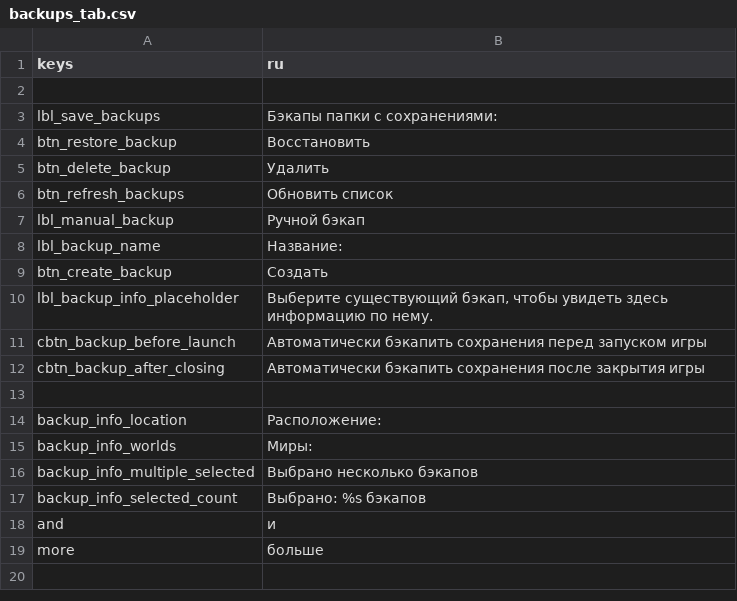
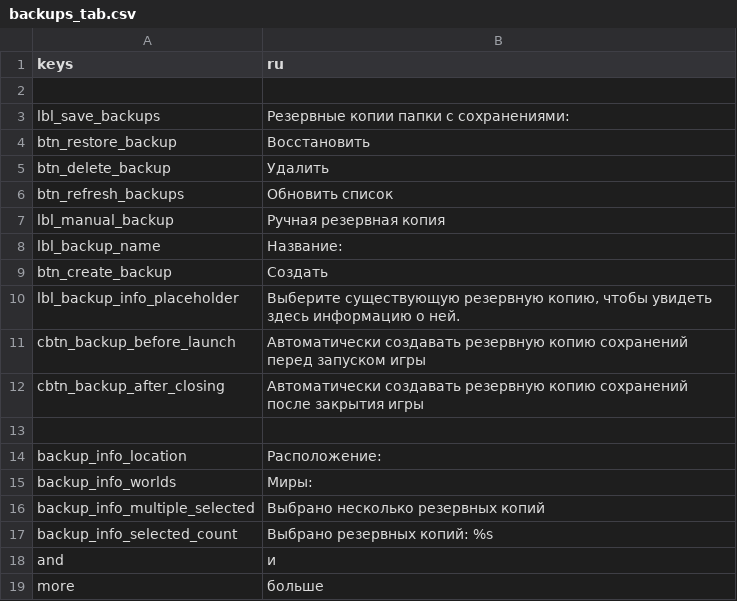
Before and after one commit to Hihahahalol/Catapult_Dabdoob, a CSV file: text/ru/backups_tab.csv, drawn as a sheet.

```diff
--- a/text/ru/backups_tab.csv
+++ b/text/ru/backups_tab.csv
@@ -2,3 +2,3 @@
 ,
-"lbl_save_backups","Бэкапы папки с сохранениями:"
+"lbl_save_backups","Резервные копии папки с сохранениями:"
 "btn_restore_backup","Восстановить"
@@ -6,8 +6,8 @@
 "btn_refresh_backups","Обновить список"
-"lbl_manual_backup","Ручной бэкап"
+"lbl_manual_backup","Ручная резервная копия"
 "lbl_backup_name","Название:"
 "btn_create_backup","Создать"
-"lbl_backup_info_placeholder","Выберите существующий бэкап, чтобы увидеть здесь информацию по нему."
-"cbtn_backup_before_launch","Автоматически бэкапить сохранения перед запуском игры"
-"cbtn_backup_after_closing","Автоматически бэкапить сохранения после закрытия игры"
+"lbl_backup_info_placeholder","Выберите существующую резервную копию, чтобы увидеть здесь информацию о ней."
+"cbtn_backup_before_launch","Автоматически создавать резервную копию сохранений перед запуском игры"
+"cbtn_backup_after_closing","Автоматически создавать резервную копию сохранений после закрытия игры"
 ,
@@ -15,4 +15,4 @@
 "backup_info_worlds","Миры:"
-"backup_info_multiple_selected","Выбрано несколько бэкапов"
-"backup_info_selected_count","Выбрано: %s бэкапов"
+"backup_info_multiple_selected","Выбрано несколько резервных копий"
+"backup_info_selected_count","Выбрано резервных копий: %s"
 "and","и"
```
Also changed, not shown: text/ru/backup_manager.csv, text/ru/game_tab.csv, 9 other files.
